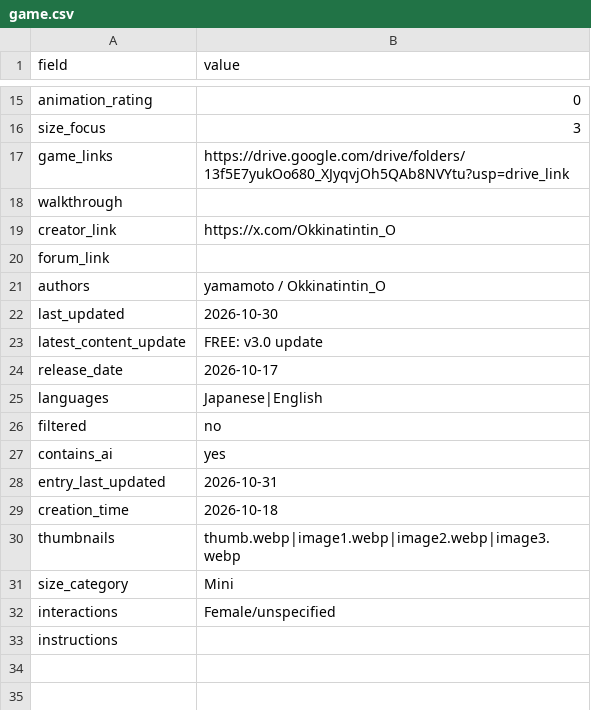
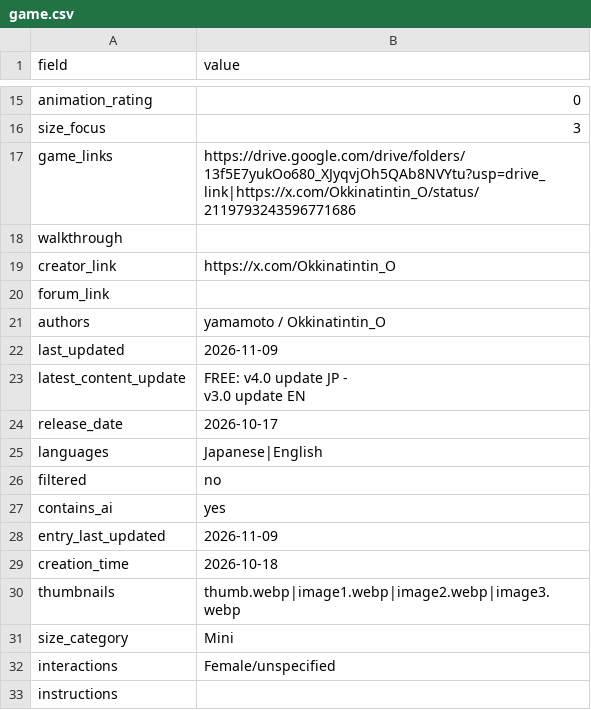
Before and after one commit to artsketter/size-game-index-content, a CSV file: games/shrink-escape/game.csv, drawn as a sheet; only a part is shown, gaps mark what is left out.

Commit message:
Shrink Escape update

```diff
--- a/games/shrink-escape/game.csv
+++ b/games/shrink-escape/game.csv
@@ -21,3 +21,3 @@ animation_rating,0
 size_focus,3
-game_links,https://drive.google.com/drive/folders/13f5E7yukOo680_XJyqvjOh5QAb8NVYtu?usp=drive_link
+game_links,https://drive.google.com/drive/folders/13f5E7yukOo680_XJyqvjOh5QAb8NVYtu?usp=drive_link|https://x.com/Okkinatintin_O/status/2119793243596771686
 walkthrough,
@@ -26,4 +26,5 @@ forum_link,
 authors,yamamoto / Okkinatintin_O
-last_updated,2026-10-30
-latest_content_update,FREE: v3.0 update
+last_updated,2026-11-09
+latest_content_update,"FREE: v4.0 update JP -
+v3.0 update EN"
 release_date,2026-10-17
@@ -32,3 +33,3 @@ filtered,no
 contains_ai,yes
-entry_last_updated,2026-10-31
+entry_last_updated,2026-11-09
 creation_time,2026-10-18
```
Also changed, not shown: 1 other file.
